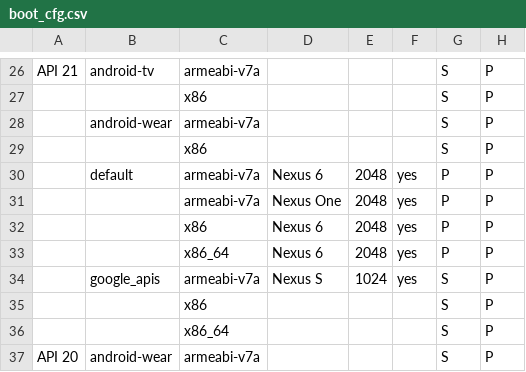
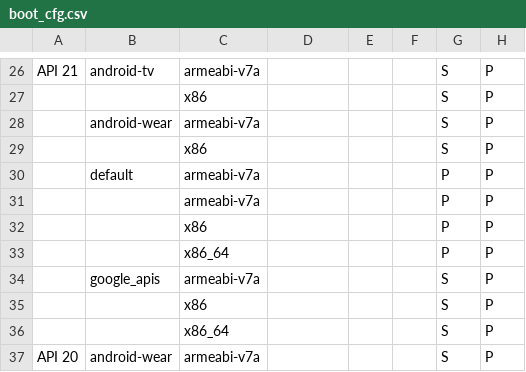
Before and after one commit to aosp-mirror-neo/platform_external_adt-infra, a CSV file: emu_test/config/boot_cfg.csv, drawn as a sheet; only a part is shown, gaps mark what is left out; the diff names each change by its address in the sheet, - before the commit and + after, or states it on an @@ line.

Commit message:
Find git command based on platform
- need to use git.bat on Windows
- create avd command doesn't return non-zero on failure on Windows
- remove Nexus 6, api 21 from configuration file since it's known not working

Change-Id: I56cc410e23c080285762d3883fe0d1ce9c2d41ed

```diff
--- a/emu_test/config/boot_cfg.csv
+++ b/emu_test/config/boot_cfg.csv
-D30: Nexus 6
+D30: (empty)
-E30:E33: 2048
+E30:E33: (empty)
-F30:F34: yes
+F30:F34: (empty)
-D31: Nexus One
+D31: (empty)
-D32:D33: Nexus 6
+D32:D33: (empty)
-D34: Nexus S
+D34: (empty)
-E34: 1024
+E34: (empty)
```
Also changed, not shown: 2 other files.
